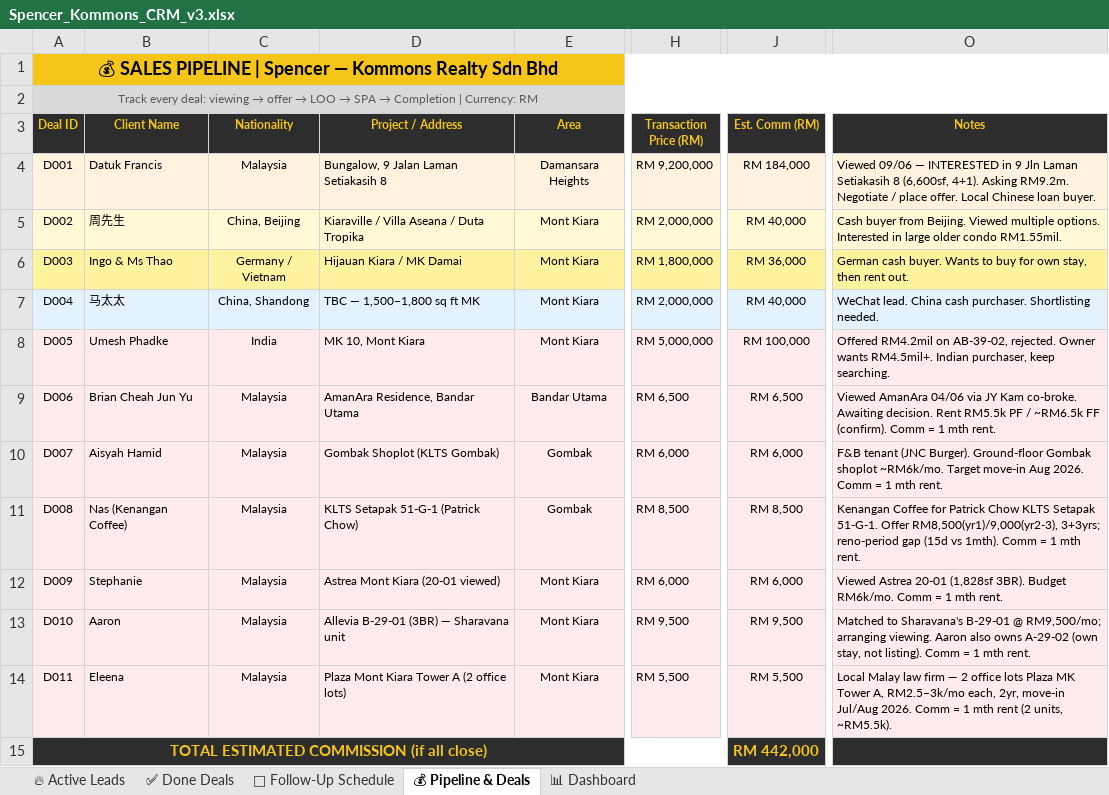
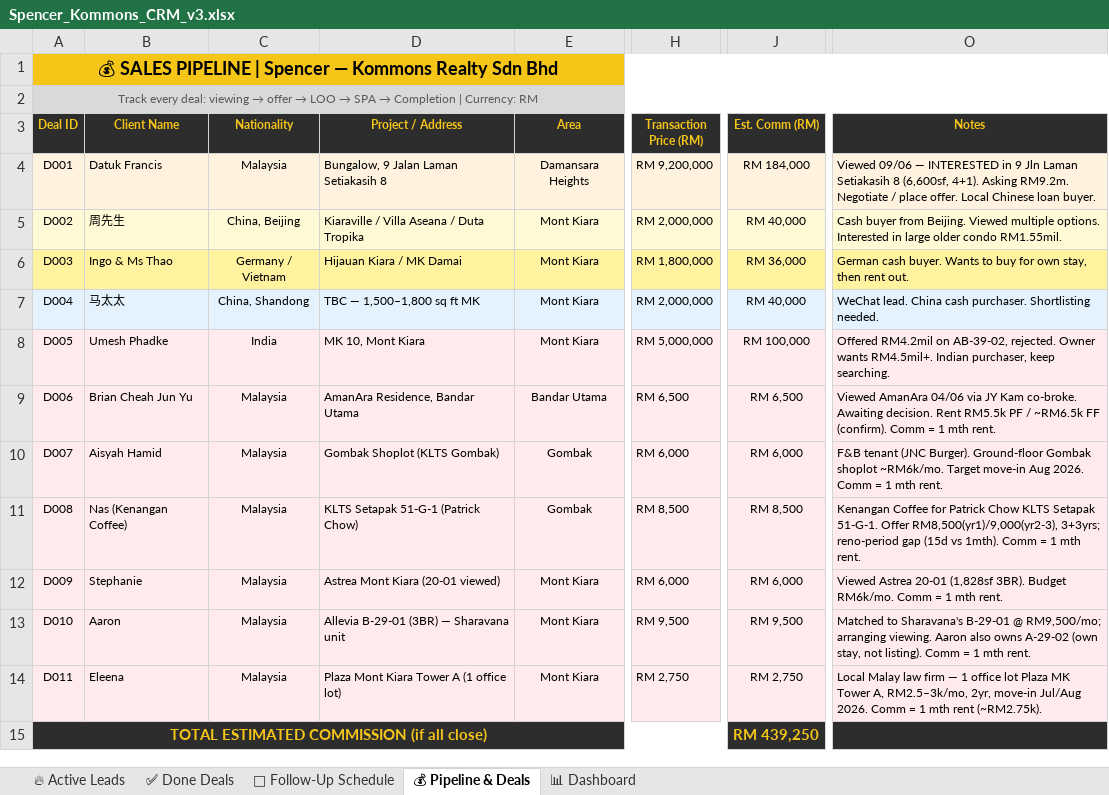
Before and after one commit to Spencerr2626/Spencer, an Excel workbook: references/crm/Spencer_Kommons_CRM_v3.xlsx, sheet 💰 Pipeline & Deals, drawn as a sheet; only a part is shown, gaps mark what is left out; values as stored, in another font and other column widths than the file's, no borders; charts and pictures not drawn; the diff names each change by its address in the sheet, - before the commit and + after, or states it on an @@ line.

```diff
--- a/references/crm/Spencer_Kommons_CRM_v3.xlsx (sheet 💰 Pipeline & Deals)
+++ b/references/crm/Spencer_Kommons_CRM_v3.xlsx (sheet 💰 Pipeline & Deals)
-D14 (Project / Address): Plaza Mont Kiara Tower A (2 office lots)
+D14 (Project / Address): Plaza Mont Kiara Tower A (1 office lot)
-H14 (Transaction Price (RM)): RM 5,500
+H14 (Transaction Price (RM)): RM 2,750
-J14 (Est. Comm (RM)): RM 5,500
+J14 (Est. Comm (RM)): RM 2,750
-O14 (Notes): …firm — 2 office lots Plaza MK Tower A, RM2.5–3k/mo each, 2yr, move-in Jul/Aug 2026. Comm = 1 mth rent (2 units, ~RM5.5k).
+O14 (Notes): …firm — 1 office lot Plaza MK Tower A, RM2.5–3k/mo, 2yr, move-in Jul/Aug 2026. Comm = 1 mth rent (~RM2.75k).
-J15 (Est. Comm (RM)): RM 442,000
+J15 (Est. Comm (RM)): RM 439,250
```
Also changed, not shown: sheet 📅 Follow-Up Schedule, sheet 📊 Dashboard, sheet 🔥 Active Leads.
